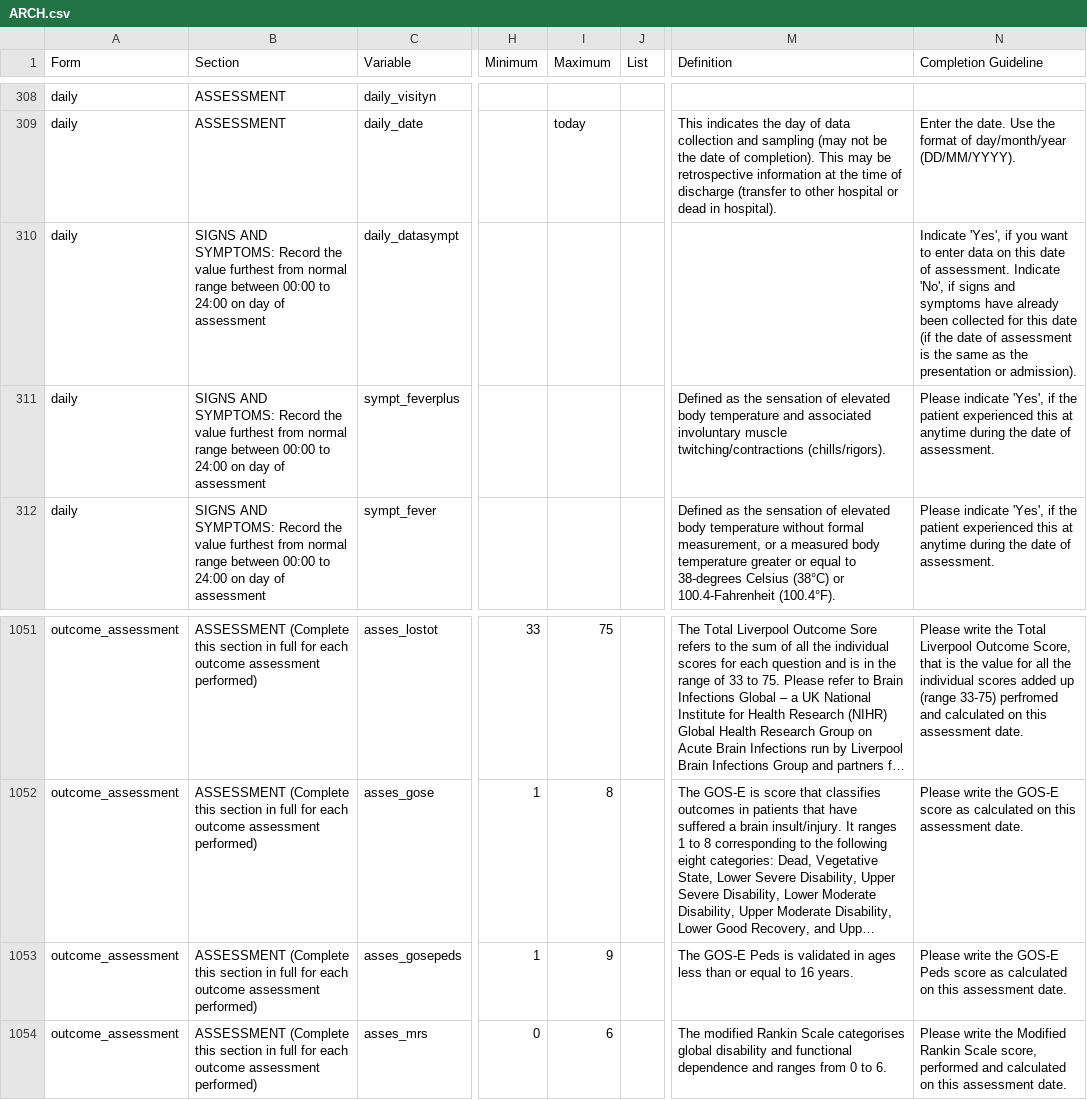
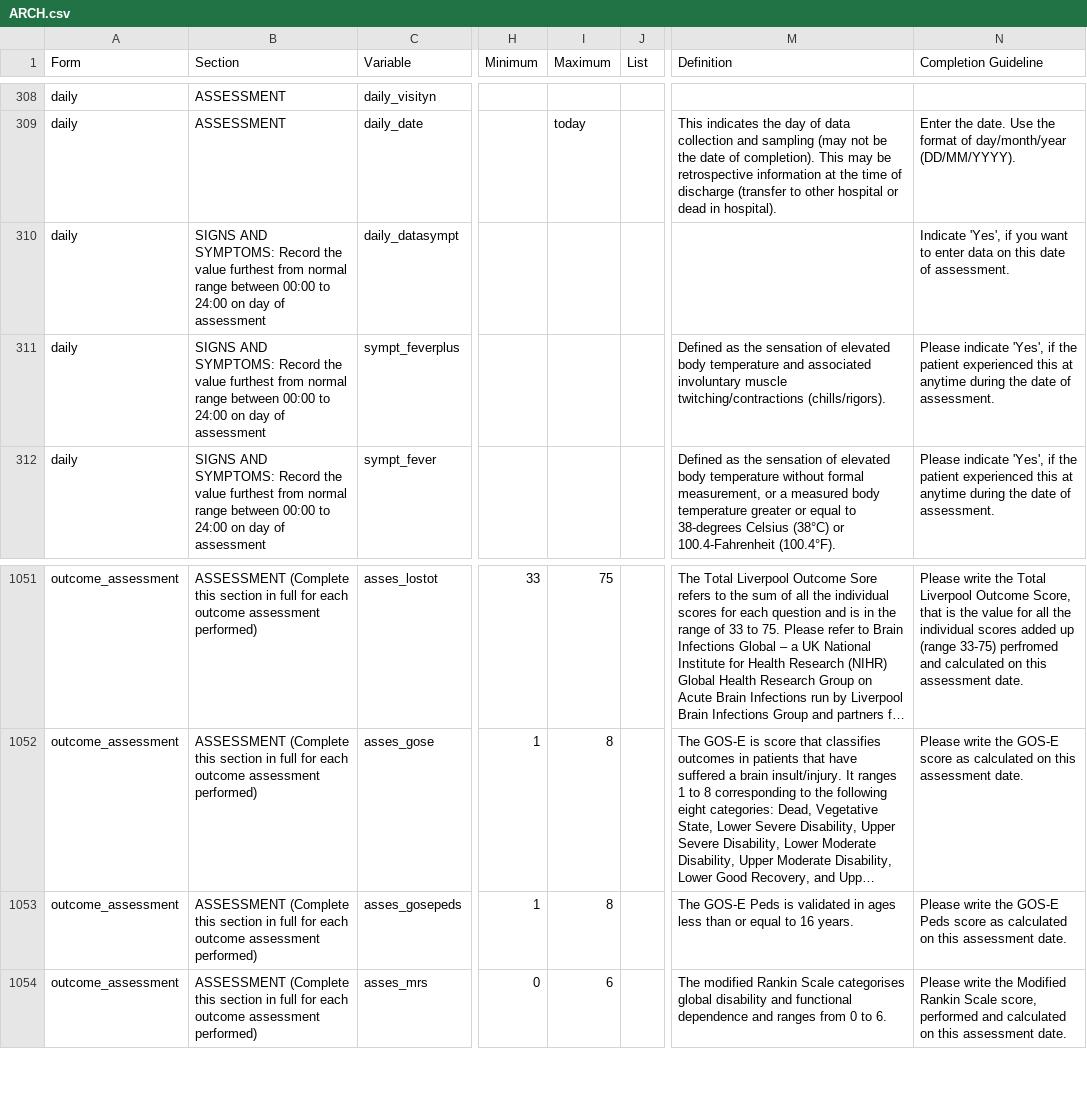
Before and after one commit to ISARICResearch/DataPlatform, a CSV file: ARCH/ARCH1.0.0/ARCH.csv, drawn as a sheet; only a part is shown, gaps mark what is left out; long unchanged cells end in …; the diff names each change by its address in the sheet, - before the commit and + after, or states it on an @@ line.

Commit message:
Correction to instructions

```diff
--- a/ARCH/ARCH1.0.0/ARCH.csv
+++ b/ARCH/ARCH1.0.0/ARCH.csv
-N310 (Completion Guideline): …of assessment. Indicate 'No', if signs and symptoms have already been collected for this date (if the date of assessment is the same as the presentation or admission).
+N310 (Completion Guideline): …of assessment.
-I1053 (Maximum): 9
+I1053 (Maximum): 8
```
